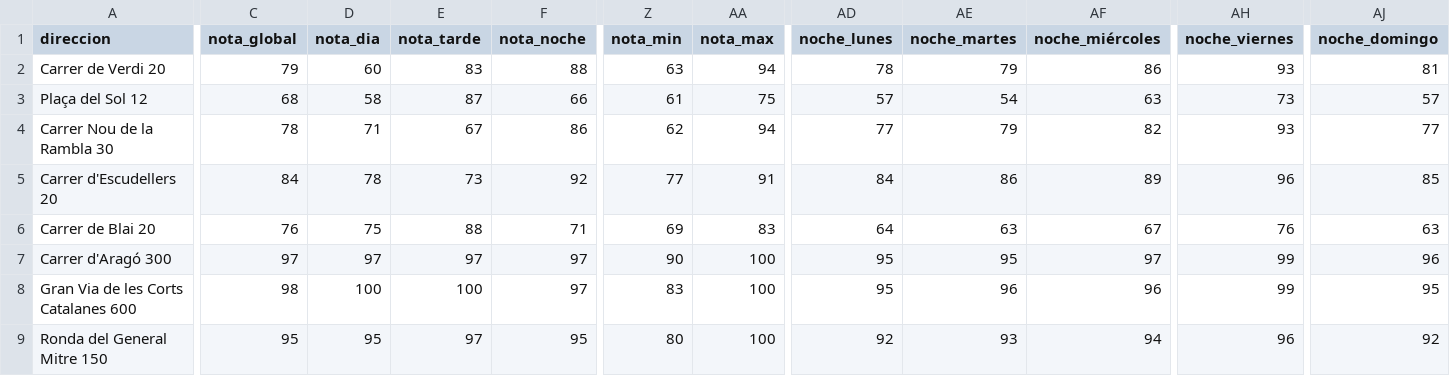
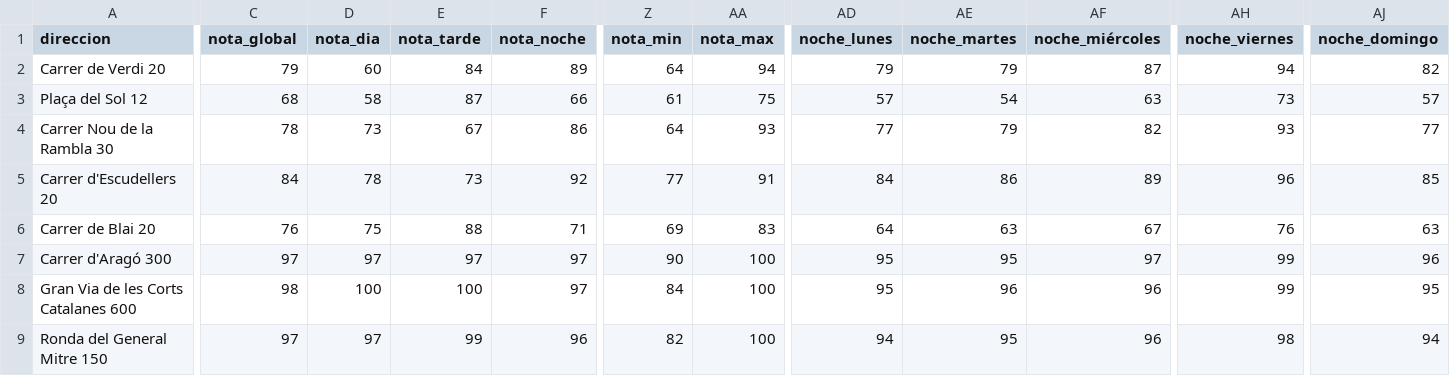
Before and after one commit to pablopiqueras85/decibHello, a CSV file: piloto/resultados.csv, drawn as a sheet; only a part is shown, gaps mark what is left out; the diff covers the shown part only; the diff names each change by its address in the sheet, - before the commit and + after, or states it on an @@ line.

```diff
--- a/piloto/resultados.csv
+++ b/piloto/resultados.csv
-E2 (nota_tarde): 83
+E2 (nota_tarde): 84
-F2 (nota_noche): 88
+F2 (nota_noche): 89
-Z2 (nota_min): 63
+Z2 (nota_min): 64
-AD2 (noche_lunes): 78
+AD2 (noche_lunes): 79
-AF2 (noche_miércoles): 86
+AF2 (noche_miércoles): 87
-AH2 (noche_viernes): 93
+AH2 (noche_viernes): 94
-AJ2 (noche_domingo): 81
+AJ2 (noche_domingo): 82
-D4 (nota_dia): 71
+D4 (nota_dia): 73
-Z4 (nota_min): 62
+Z4 (nota_min): 64
-AA4 (nota_max): 94
+AA4 (nota_max): 93
-Z8 (nota_min): 83
+Z8 (nota_min): 84
-C9 (nota_global): 95
+C9 (nota_global): 97
-D9 (nota_dia): 95
+D9 (nota_dia): 97
-E9 (nota_tarde): 97
+E9 (nota_tarde): 99
-F9 (nota_noche): 95
+F9 (nota_noche): 96
-Z9 (nota_min): 80
+Z9 (nota_min): 82
-AD9 (noche_lunes): 92
+AD9 (noche_lunes): 94
-AE9 (noche_martes): 93
+AE9 (noche_martes): 95
-AF9 (noche_miércoles): 94
+AF9 (noche_miércoles): 96
-AH9 (noche_viernes): 96
+AH9 (noche_viernes): 98
-AJ9 (noche_domingo): 92
+AJ9 (noche_domingo): 94
```
Also changed, not shown: 78 edited cells elsewhere in this file, 20 other files.
